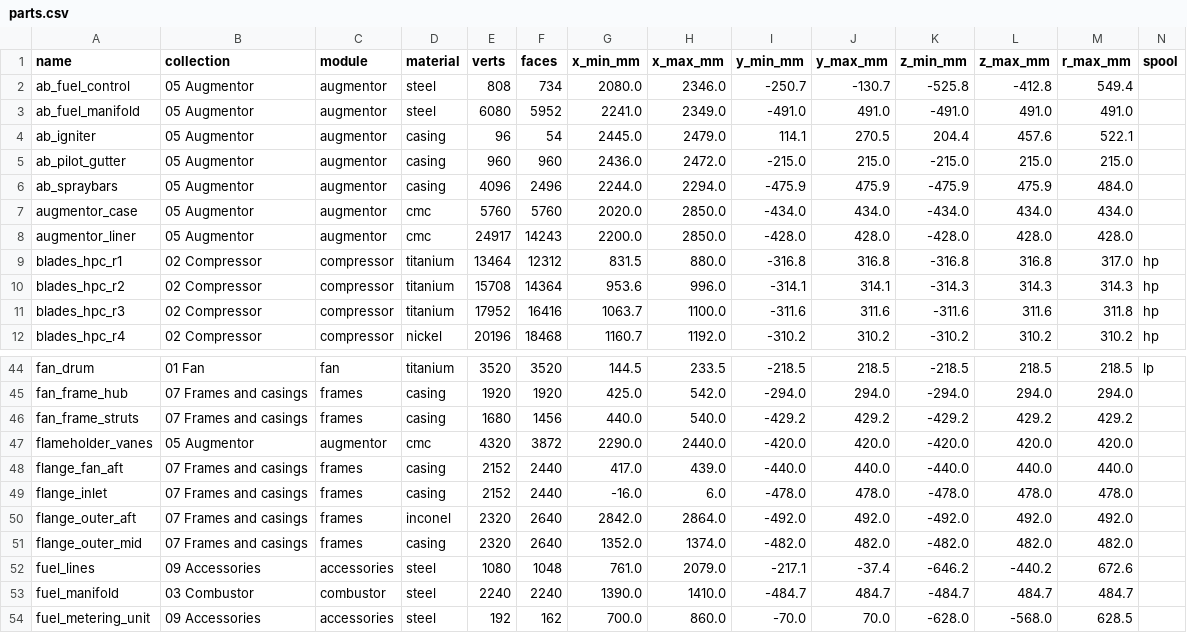
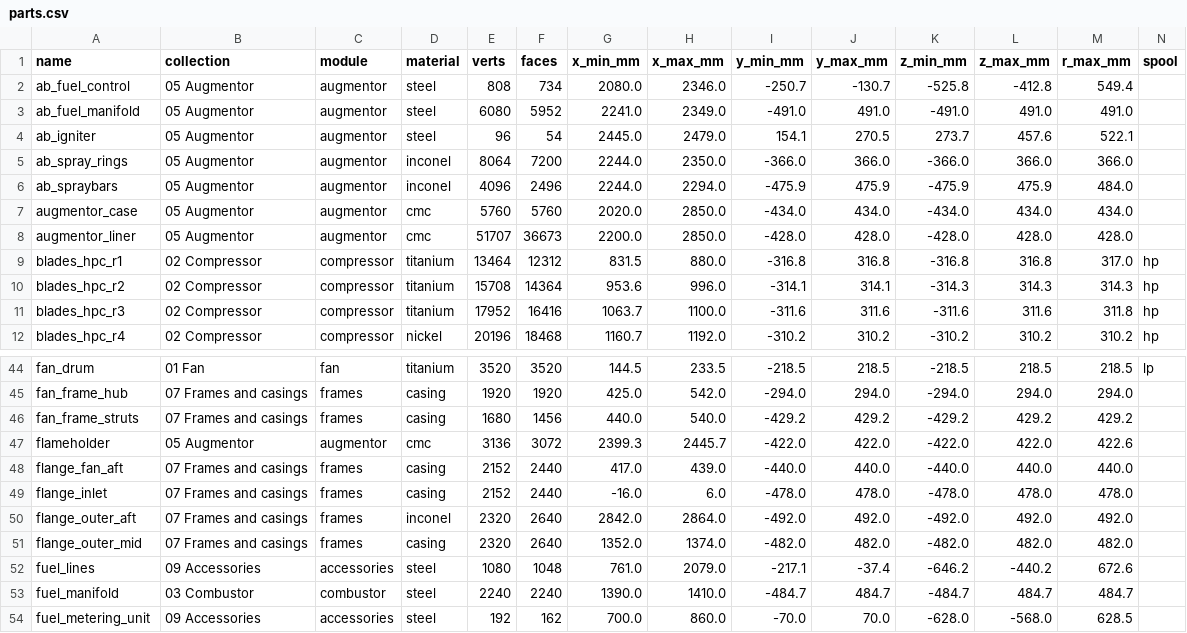
Before and after one commit to krabduke/aether-ax1, a CSV file: build/parts.csv, drawn as a sheet; only a part is shown, gaps mark what is left out; removed rows and columns are numbered as before the commit, all else as after; rows hold the shown columns only; the diff names each change by its address in the sheet, - before the commit and + after, or states it on an @@ line.

Commit message:
Build the afterburner as one looks: V-gutter rings, spray rings, corrugated liner
The integrated flameholder vanes are gone. Looking up the nozzle you now
see what you see up a real reheat nozzle: three concentric V-gutter rings,
open aft, tied by sixteen radial V-gutters that run from the tail cone to
the liner and carry the tail cone; ahead of them, a spray ring for each of
the three zones with orifices round its aft face, zone 1 on feeds from its
manifold and zones 2 and 3 on their radial spraybars; and a liner that is
corrugated along its length as well as perforated for screech. The igniter
sits in the middle gutter's wake.

Renders add the view up the tailpipe, lamp-lit and in reheat. In the
viewer, reheat lights a proper flame -- a tapering sheath, a hot core and a
train of shock diamonds -- and the gutters, spray rings, liner and tail cone
glow at heat.

```diff
--- a/build/parts.csv
+++ b/build/parts.csv
-D4 (material): casing
+D4 (material): steel
-I4 (y_min_mm): 114.1
+I4 (y_min_mm): 154.1
-K4 (z_min_mm): 204.4
+K4 (z_min_mm): 273.7
-row 5: ab_pilot_gutter | 05 Augmentor | augmentor | casing | 960 | 960 | 2436.0 | 2472.0 | -215.0 | 215.0 | -215.0 | 215.0 | 215.0
+row 5: ab_spray_rings | 05 Augmentor | augmentor | inconel | 8064 | 7200 | 2244.0 | 2350.0 | -366.0 | 366.0 | -366.0 | 366.0 | 366.0
-D6 (material): casing
+D6 (material): inconel
-E8 (verts): 24917
+E8 (verts): 51707
-F8 (faces): 14243
+F8 (faces): 36673
-row 47: flameholder_vanes | 05 Augmentor | augmentor | cmc | 4320 | 3872 | 2290.0 | 2440.0 | -420.0 | 420.0 | -420.0 | 420.0 | 420.0
+row 47: flameholder | 05 Augmentor | augmentor | cmc | 3136 | 3072 | 2399.3 | 2445.7 | -422.0 | 422.0 | -422.0 | 422.0 | 422.6
```
Also changed, not shown: 12 other files.
